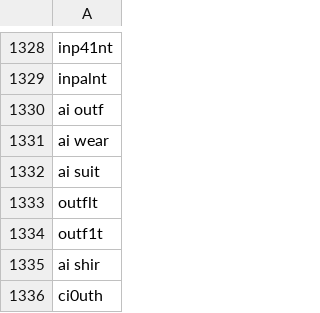
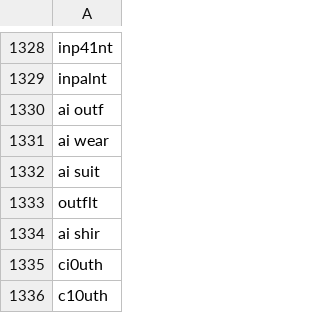
Before and after one commit to NightmaREE3Z/Focus-Master, a CSV file: blocker/lists/blockedTerms.csv, drawn as a sheet; only a part is shown, gaps mark what is left out; the shorter side is filled out with more unchanged rows.

Commit message:
Sync BraveFox Focus Master blockedTerms.csv

```diff
--- a/blocker/lists/blockedTerms.csv
+++ b/blocker/lists/blockedTerms.csv
@@ -1333,3 +1333,2 @@ ai suit
 outflt
-outf1t
 ai shir
```
